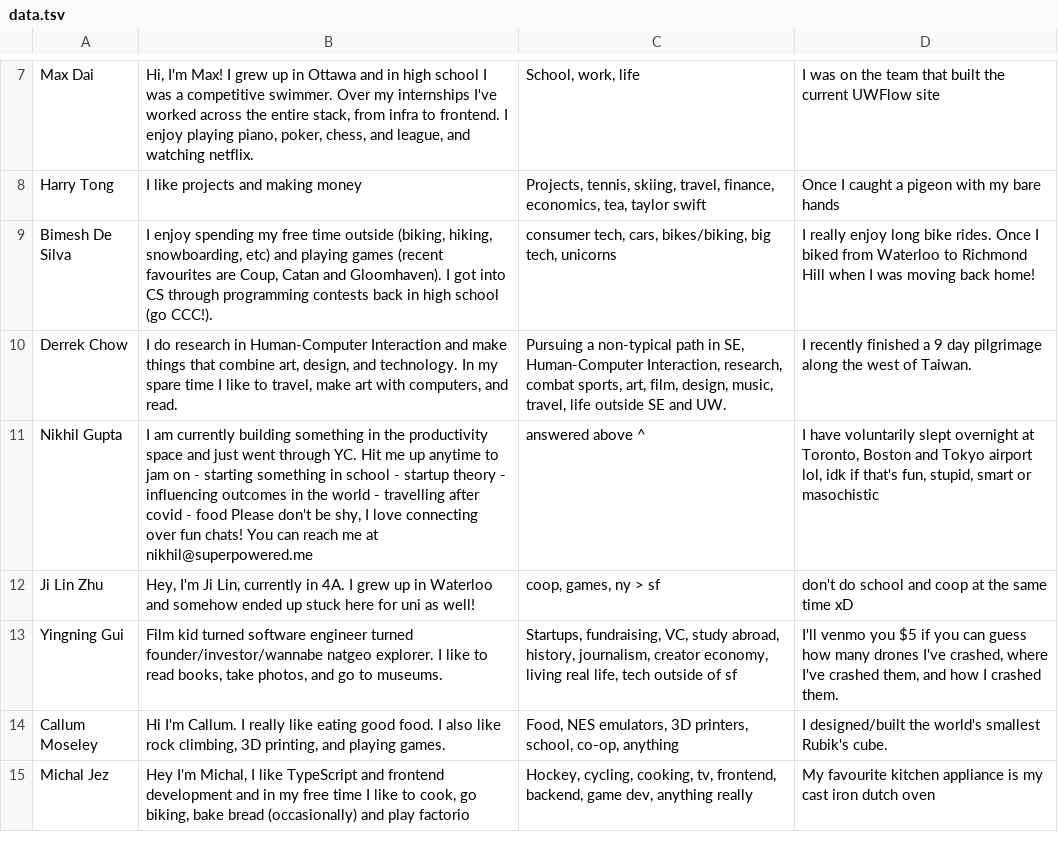
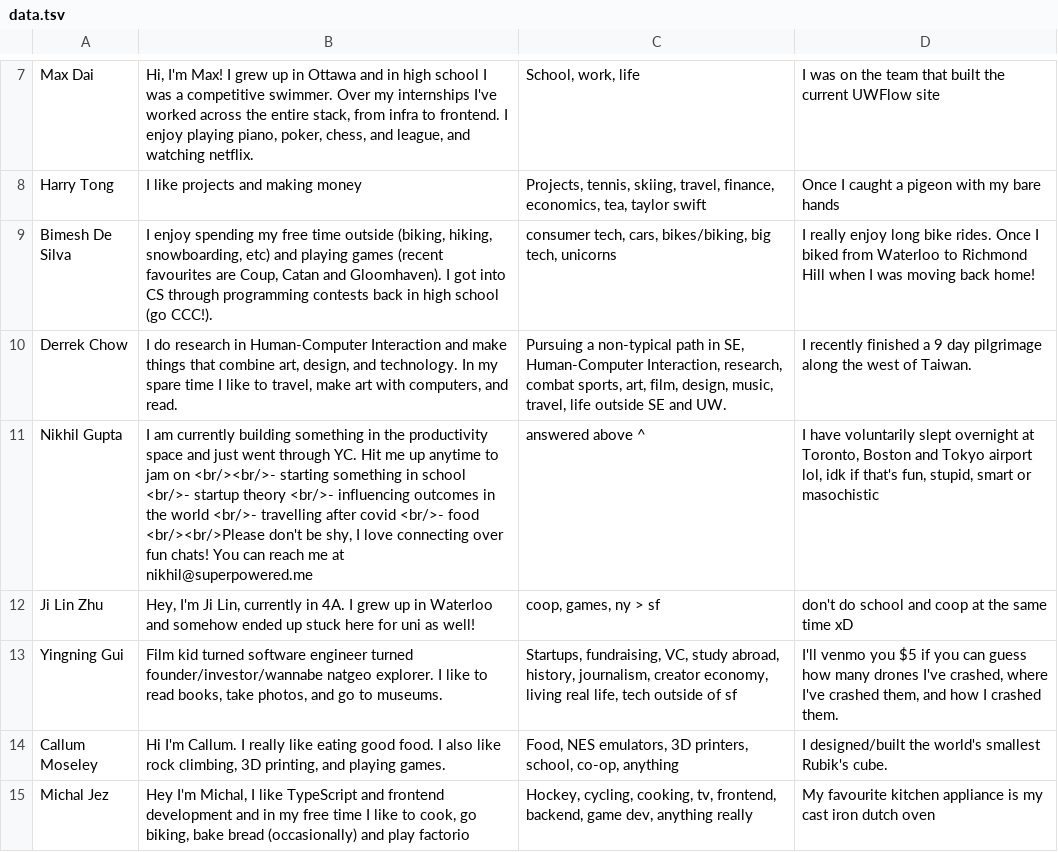
Before and after one commit to catherinek07/coffee-chats, a TSV file: data.tsv, drawn as a sheet; only a part is shown, gaps mark what is left out.

```diff
--- a/data.tsv
+++ b/data.tsv
@@ -10,3 +10,3 @@ Bimesh De Silva	I enjoy spending my free time outside (biking, hiking, snowboard
 Derrek Chow	I do research in Human-Computer Interaction and make things that combine art, design, and technology. In my spare time I like to travel, make art with computers, and read.	Pursuing a non-typical path in SE, Human-Computer Interaction, research, combat sports, art, film, design, music, travel, life outside SE and UW.	I recently finished a 9 day pilgrimage along the west of Taiwan.
-Nikhil Gupta	I am currently building something in the productivity space and just went through YC.   Hit me up anytime to jam on - starting something in school - startup theory - influencing outcomes in the world - travelling after covid - food  Please don't be shy, I love connecting over fun chats! You can reach me at nikhil@superpowered.me	answered above ^	I have voluntarily slept overnight at Toronto, Boston and Tokyo airport lol, idk if that's fun, stupid, smart or masochistic
+Nikhil Gupta	I am currently building something in the productivity space and just went through YC.   Hit me up anytime to jam on <br/><br/>- starting something in school <br/>- startup theory <br/>- influencing outcomes in the world <br/>- travelling after covid <br/>- food  <br/><br/>Please don't be shy, I love connecting over fun chats! You can reach me at nikhil@superpowered.me	answered above ^	I have voluntarily slept overnight at Toronto, Boston and Tokyo airport lol, idk if that's fun, stupid, smart or masochistic
 Ji Lin Zhu	Hey, I'm Ji Lin, currently in 4A. I grew up in Waterloo and somehow ended up stuck here for uni as well!	coop, games, ny > sf	don't do school and coop at the same time xD
```
Also changed, not shown: 3 other files.
